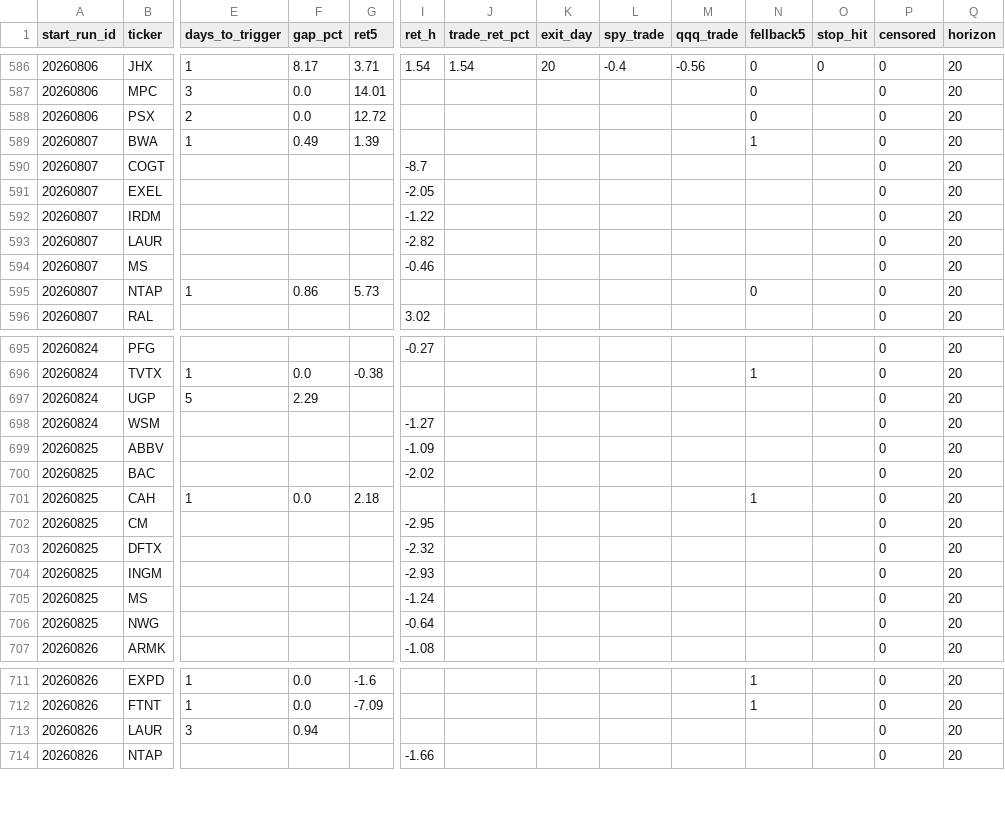
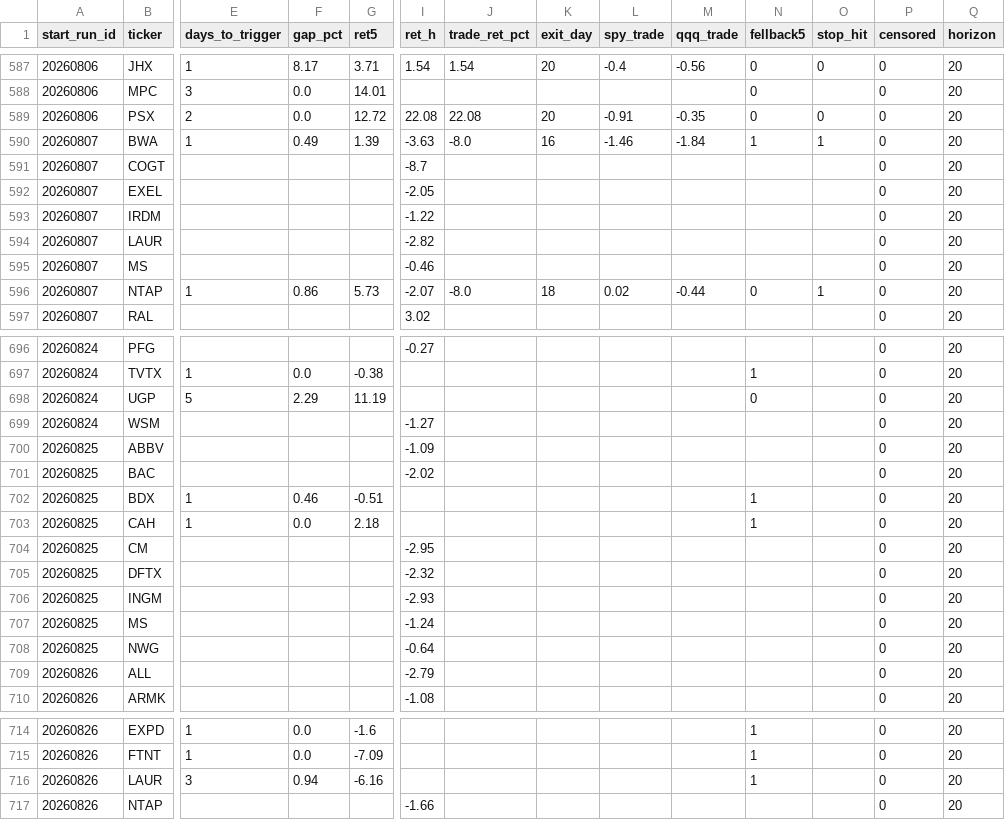
Before and after one commit to mthli/skills, a CSV file: base-breakout-scan/state/outcomes.csv, drawn as a sheet; only a part is shown, gaps mark what is left out; addresses are those after the commit; rows hold the shown columns only; the diff covers the shown part only; the diff names each change by its address in the sheet, - before the commit and + after, or states it on an @@ line.

```diff
--- a/base-breakout-scan/state/outcomes.csv
+++ b/base-breakout-scan/state/outcomes.csv
-I589 (ret_h): (empty)
+I589 (ret_h): 22.08
-J589 (trade_ret_pct): (empty)
+J589 (trade_ret_pct): 22.08
-K589 (exit_day): (empty)
+K589 (exit_day): 20
-L589 (spy_trade): (empty)
+L589 (spy_trade): -0.91
-M589 (qqq_trade): (empty)
+M589 (qqq_trade): -0.35
-O589 (stop_hit): (empty)
+O589 (stop_hit): 0
-I590 (ret_h): (empty)
+I590 (ret_h): -3.63
-J590 (trade_ret_pct): (empty)
+J590 (trade_ret_pct): -8.0
-K590 (exit_day): (empty)
+K590 (exit_day): 16
-L590 (spy_trade): (empty)
+L590 (spy_trade): -1.46
-M590 (qqq_trade): (empty)
+M590 (qqq_trade): -1.84
-O590 (stop_hit): (empty)
+O590 (stop_hit): 1
-I596 (ret_h): (empty)
+I596 (ret_h): -2.07
-J596 (trade_ret_pct): (empty)
+J596 (trade_ret_pct): -8.0
-K596 (exit_day): (empty)
+K596 (exit_day): 18
-L596 (spy_trade): (empty)
+L596 (spy_trade): 0.02
-M596 (qqq_trade): (empty)
+M596 (qqq_trade): -0.44
-O596 (stop_hit): (empty)
+O596 (stop_hit): 1
-G698 (ret5): (empty)
+G698 (ret5): 11.19
-N698 (fellback5): (empty)
+N698 (fellback5): 0
+row 702: 20260825 | BDX | 1 | 0.46 | -0.51 |  |  |  |  |  | 1 |  | 0 | 20
+row 709: 20260826 | ALL |  |  |  | -2.79 |  |  |  |  |  |  | 0 | 20
-G716 (ret5): (empty)
+G716 (ret5): -6.16
-N716 (fellback5): (empty)
+N716 (fellback5): 1
```
Also changed, not shown: 13 added rows and 1 edited cell elsewhere in this file, mean-reversion-scan/state/outcomes.csv, regime-scan/state/history.csv, 9 other files.
